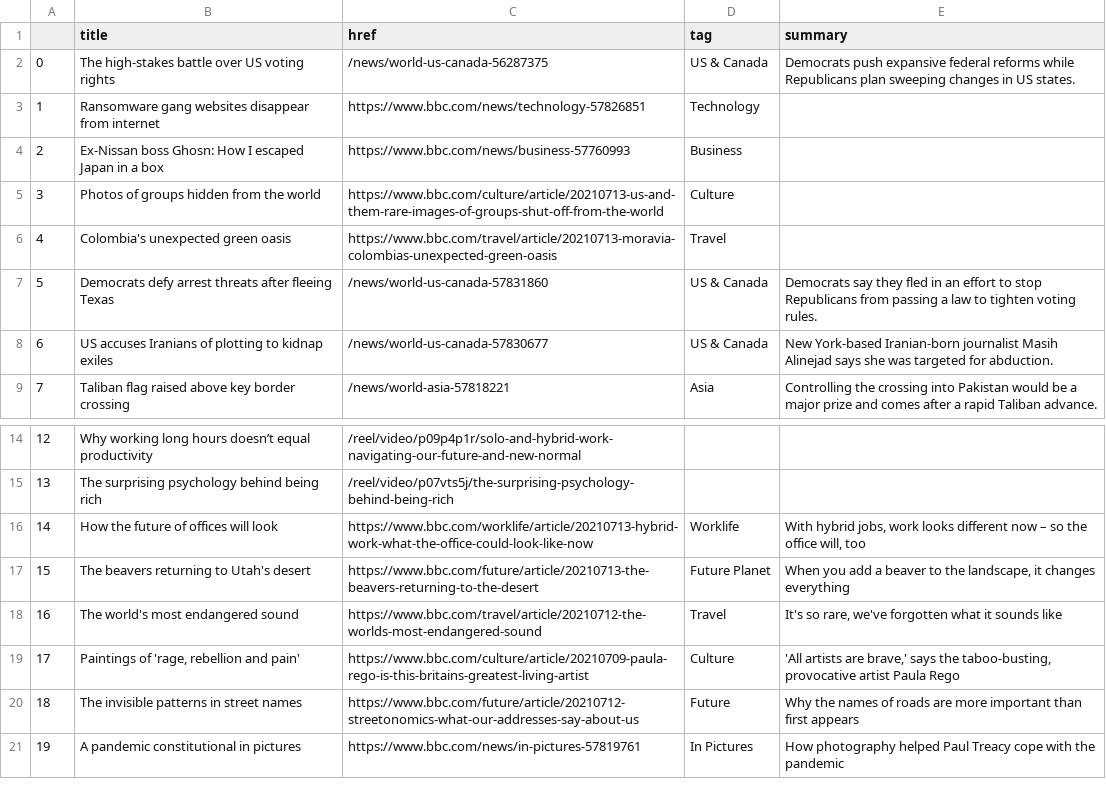
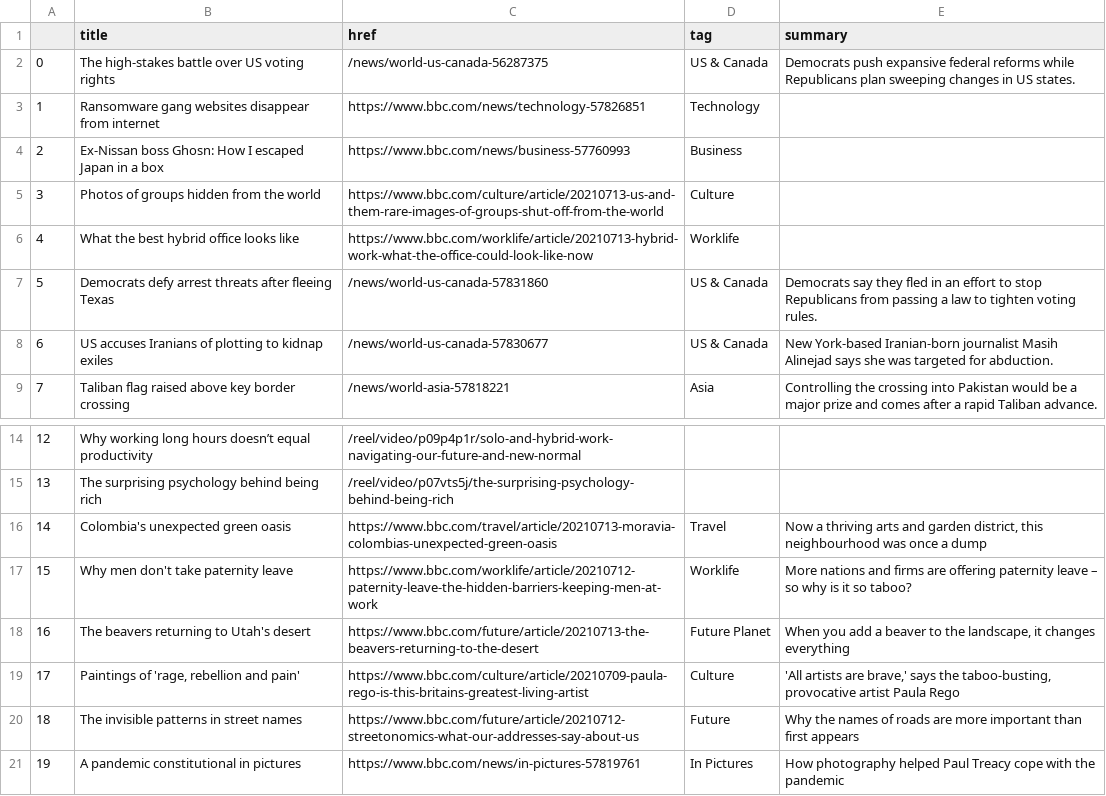
Before and after one commit to ichinichichi/automatic-scraper, a CSV file: bbc-headlines.csv, drawn as a sheet; only a part is shown, gaps mark what is left out.

```diff
--- a/bbc-headlines.csv
+++ b/bbc-headlines.csv
@@ -5,3 +5,3 @@
 3,Photos of groups hidden from the world,https://www.bbc.com/culture/article/20210713-us-and-them-rare-images-of-groups-shut-off-from-the-world,Culture,
-4,Colombia's unexpected green oasis,https://www.bbc.com/travel/article/20210713-moravia-colombias-unexpected-green-oasis,Travel,
+4,What the best hybrid office looks like,https://www.bbc.com/worklife/article/20210713-hybrid-work-what-the-office-could-look-like-now,Worklife,
 5,Democrats defy arrest threats after fleeing Texas,/news/world-us-canada-57831860,US & Canada,Democrats say they fled in an effort to stop Republicans from passing a law to tighten voting rules.
@@ -15,5 +15,5 @@
 13,The surprising psychology behind being rich,/reel/video/p07vts5j/the-surprising-psychology-behind-being-rich,,
-14,How the future of offices will look,https://www.bbc.com/worklife/article/20210713-hybrid-work-what-the-office-could-look-like-now,Worklife,"With hybrid jobs, work looks different now – so the office will, too"
-15,The beavers returning to Utah's desert,https://www.bbc.com/future/article/20210713-the-beavers-returning-to-the-desert,Future Planet,"When you add a beaver to the landscape, it changes everything"
-16,The world's most endangered sound,https://www.bbc.com/travel/article/20210712-the-worlds-most-endangered-sound,Travel,"It's so rare, we've forgotten what it sounds like"
+14,Colombia's unexpected green oasis,https://www.bbc.com/travel/article/20210713-moravia-colombias-unexpected-green-oasis,Travel,"Now a thriving arts and garden district, this neighbourhood was once a dump"
+15,Why men don't take paternity leave,https://www.bbc.com/worklife/article/20210712-paternity-leave-the-hidden-barriers-keeping-men-at-work,Worklife,More nations and firms are offering paternity leave – so why is it so taboo?
+16,The beavers returning to Utah's desert,https://www.bbc.com/future/article/20210713-the-beavers-returning-to-the-desert,Future Planet,"When you add a beaver to the landscape, it changes everything"
 17,"Paintings of 'rage, rebellion and pain'",https://www.bbc.com/culture/article/20210709-paula-rego-is-this-britains-greatest-living-artist,Culture,"'All artists are brave,' says the taboo-busting, provocative artist Paula Rego"
```
